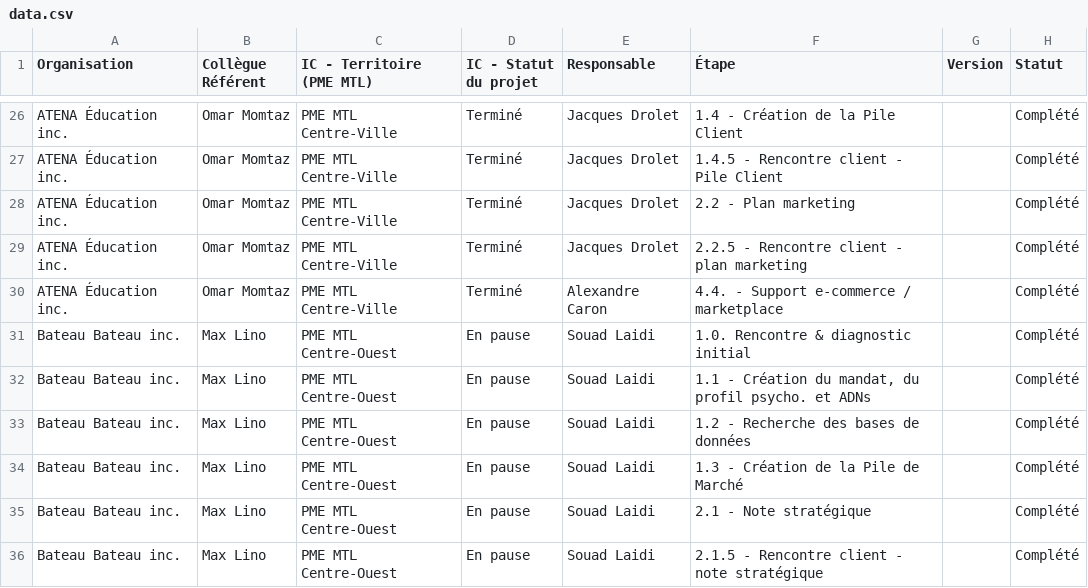
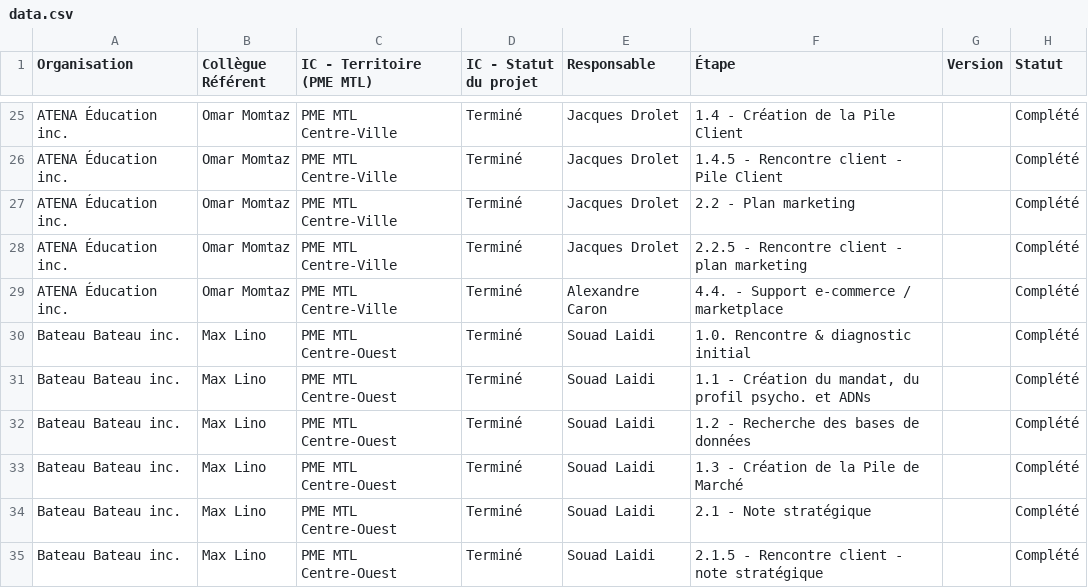
Before and after one commit to MagellanPIC/dossiers, a CSV file: data.csv, drawn as a sheet; only a part is shown, gaps mark what is left out; addresses are those after the commit; the diff covers the shown part only; the diff names each change by its address in the sheet, - before the commit and + after, or states it on an @@ line.

```diff
--- a/data.csv
+++ b/data.csv
-D30:D35 (IC - Statut du projet): En pause
+D30:D35 (IC - Statut du projet): Terminé
```
Also changed, not shown: 1 added row, 3 removed rows and 85 edited cells elsewhere in this file.
